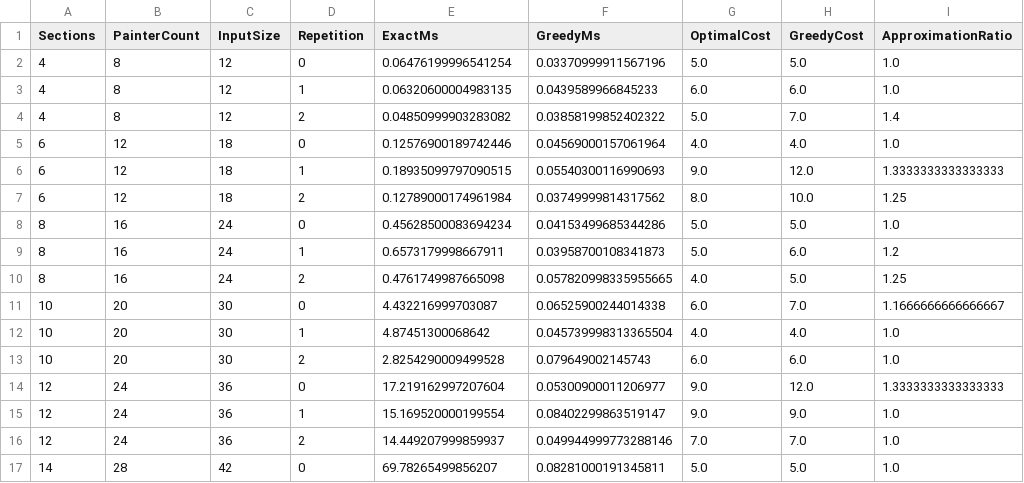
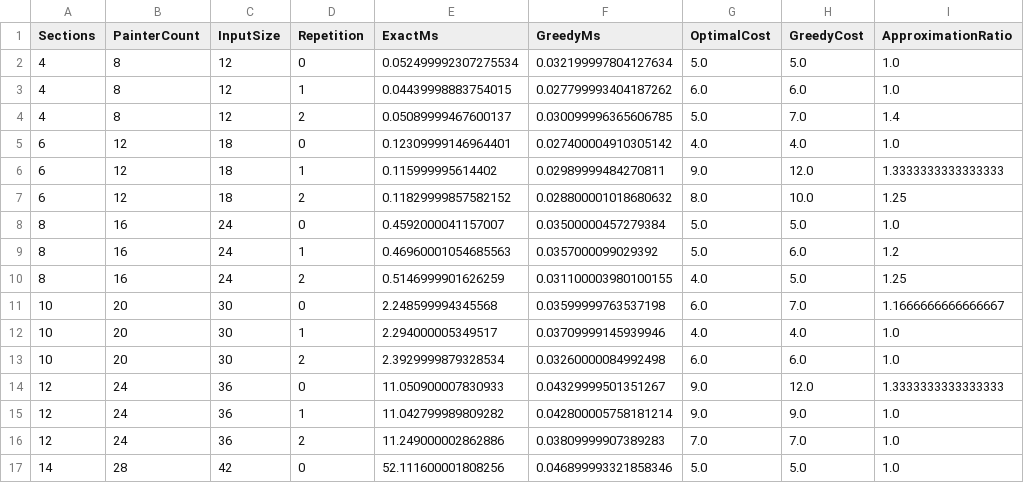
Before and after one commit to Javier-Espana/PRY2-ADA, a CSV file: results/BenchmarkSubsets.csv, drawn as a sheet; only a part is shown; the diff covers the shown part only.

```diff
--- a/results/BenchmarkSubsets.csv
+++ b/results/BenchmarkSubsets.csv
@@ -1,17 +1,17 @@
 Sections,PainterCount,InputSize,Repetition,ExactMs,GreedyMs,OptimalCost,GreedyCost,ApproximationRatio
-4,8,12,0,0.06476199996541254,0.03370999911567196,5.0,5.0,1.0
-4,8,12,1,0.06320600004983135,0.0439589966845233,6.0,6.0,1.0
-4,8,12,2,0.04850999903283082,0.03858199852402322,5.0,7.0,1.4
-6,12,18,0,0.12576900189742446,0.04569000157061964,4.0,4.0,1.0
-6,12,18,1,0.18935099797090515,0.05540300116990693,9.0,12.0,1.3333333333333333
-6,12,18,2,0.12789000174961984,0.03749999814317562,8.0,10.0,1.25
-8,16,24,0,0.45628500083694234,0.04153499685344286,5.0,5.0,1.0
-8,16,24,1,0.6573179998667911,0.03958700108341873,5.0,6.0,1.2
-8,16,24,2,0.4761749987665098,0.057820998335955665,4.0,5.0,1.25
-10,20,30,0,4.432216999703087,0.06525900244014338,6.0,7.0,1.1666666666666667
-10,20,30,1,4.87451300068642,0.045739998313365504,4.0,4.0,1.0
-10,20,30,2,2.8254290009499528,0.079649002145743,6.0,6.0,1.0
-12,24,36,0,17.219162997207604,0.05300900011206977,9.0,12.0,1.3333333333333333
-12,24,36,1,15.169520000199554,0.08402299863519147,9.0,9.0,1.0
-12,24,36,2,14.449207999859937,0.049944999773288146,7.0,7.0,1.0
-14,28,42,0,69.78265499856207,0.08281000191345811,5.0,5.0,1.0
+4,8,12,0,0.052499992307275534,0.032199997804127634,5.0,5.0,1.0
+4,8,12,1,0.04439998883754015,0.027799993404187262,6.0,6.0,1.0
+4,8,12,2,0.05089999467600137,0.030099996365606785,5.0,7.0,1.4
+6,12,18,0,0.12309999146964401,0.027400004910305142,4.0,4.0,1.0
+6,12,18,1,0.115999995614402,0.02989999484270811,9.0,12.0,1.3333333333333333
+6,12,18,2,0.11829999857582152,0.028800001018680632,8.0,10.0,1.25
+8,16,24,0,0.4592000041157007,0.03500000457279384,5.0,5.0,1.0
+8,16,24,1,0.46960001054685563,0.0357000099029392,5.0,6.0,1.2
+8,16,24,2,0.5146999901626259,0.031100003980100155,4.0,5.0,1.25
+10,20,30,0,2.248599994345568,0.03599999763537198,6.0,7.0,1.1666666666666667
+10,20,30,1,2.294000005349517,0.03709999145939946,4.0,4.0,1.0
+10,20,30,2,2.3929999879328534,0.03260000084992498,6.0,6.0,1.0
+12,24,36,0,11.050900007830933,0.04329999501351267,9.0,12.0,1.3333333333333333
+12,24,36,1,11.042799989809282,0.042800005758181214,9.0,9.0,1.0
+12,24,36,2,11.249000002862886,0.03809999907389283,7.0,7.0,1.0
+14,28,42,0,52.111600001808256,0.046899993321858346,5.0,5.0,1.0
```
Also changed, not shown: 22 edited cells elsewhere in this file, results/Benchmark.csv, results/BenchmarkSubsetsSummary.csv, 7 other files.
